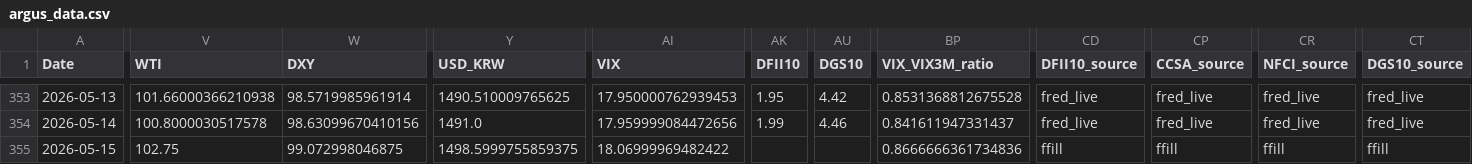
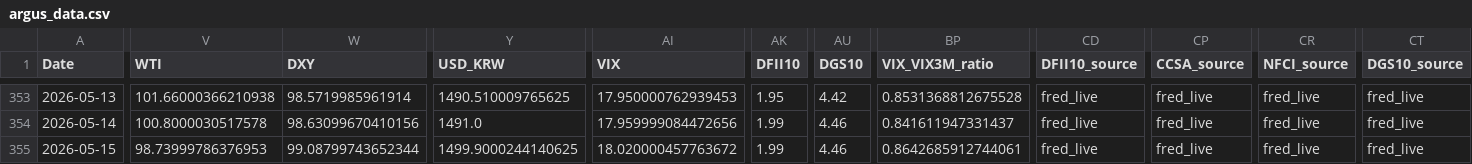
Before and after one commit to daifulee/argus-public-data, a CSV file: argus_data.csv, drawn as a sheet; only a part is shown, gaps mark what is left out; the diff names each change by its address in the sheet, - before the commit and + after, or states it on an @@ line.

```diff
--- a/argus_data.csv
+++ b/argus_data.csv
-V355 (WTI): 102.75
+V355 (WTI): 98.73999786376953
-W355 (DXY): 99.072998046875
+W355 (DXY): 99.08799743652344
-Y355 (USD_KRW): 1498.5999755859375
+Y355 (USD_KRW): 1499.9000244140625
-AI355 (VIX): 18.06999969482422
+AI355 (VIX): 18.020000457763672
-AK355 (DFII10): (empty)
+AK355 (DFII10): 1.99
-AU355 (DGS10): (empty)
+AU355 (DGS10): 4.46
-BP355 (VIX_VIX3M_ratio): 0.8666666361734836
+BP355 (VIX_VIX3M_ratio): 0.8642685912744061
-CD355 (DFII10_source): ffill
+CD355 (DFII10_source): fred_live
-CP355 (CCSA_source): ffill
+CP355 (CCSA_source): fred_live
-CR355 (NFCI_source): ffill
+CR355 (NFCI_source): fred_live
-CT355 (DGS10_source): ffill
+CT355 (DGS10_source): fred_live
```
Also changed, not shown: 2 other files.
